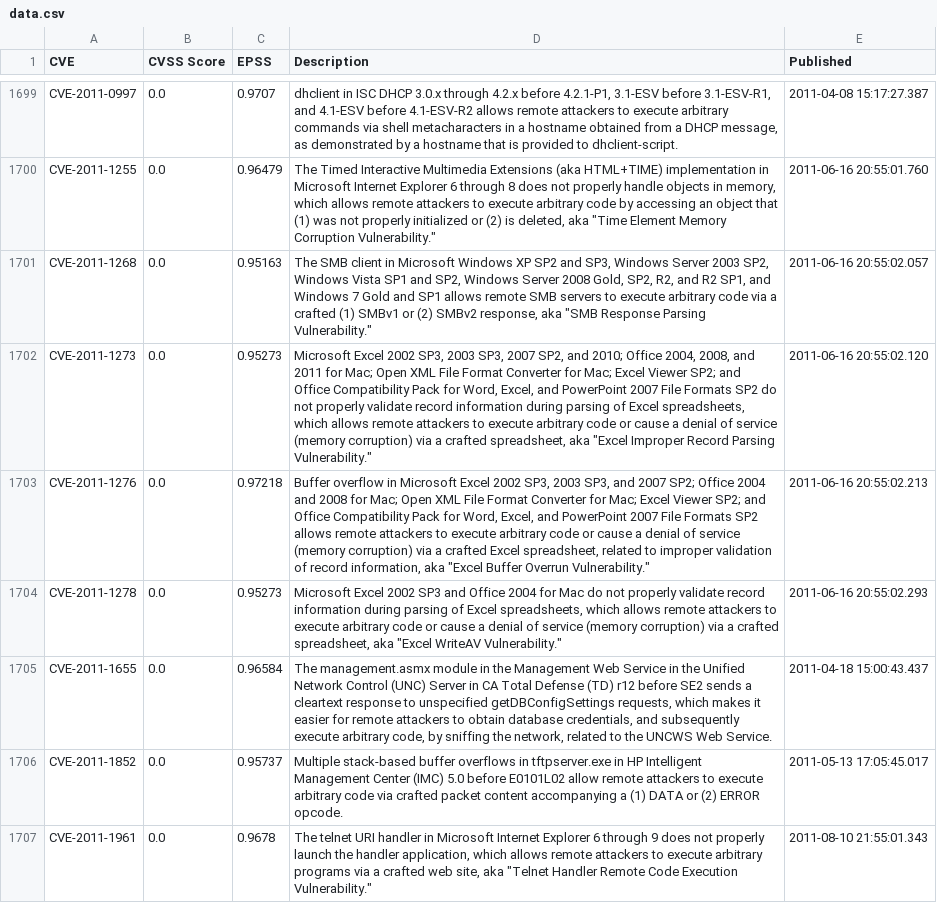
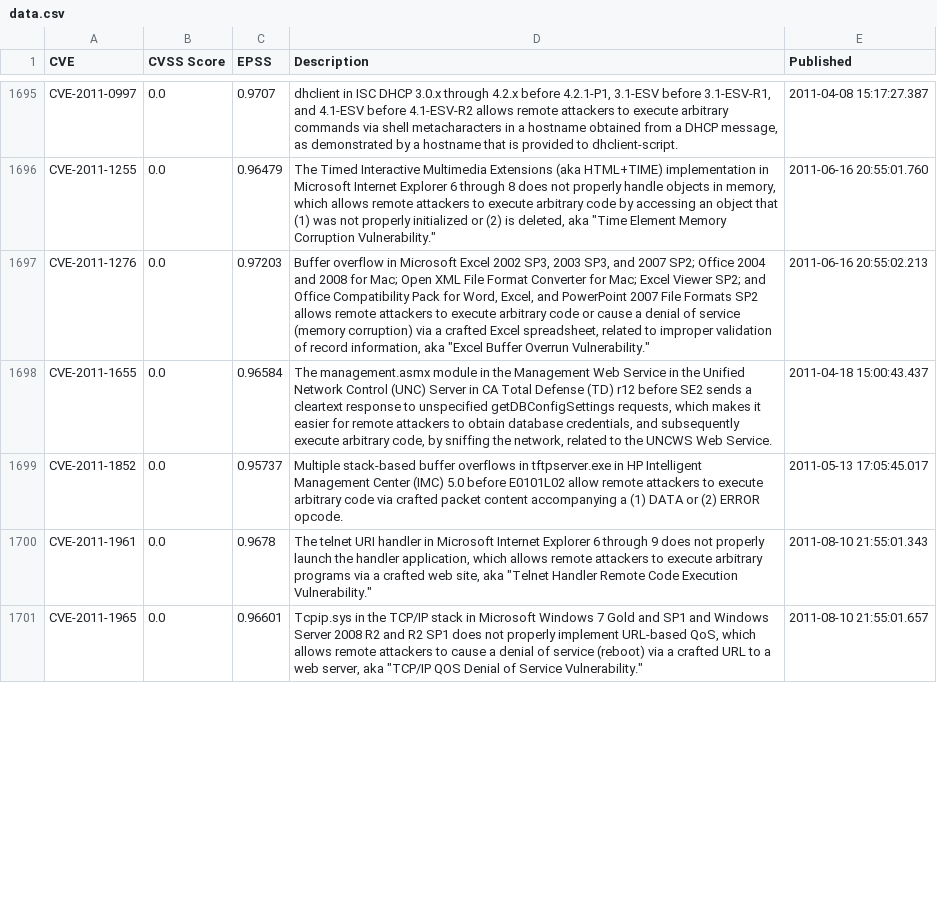
Before and after one commit to jgamblin/patchthisapp, a CSV file: data/data.csv, drawn as a sheet; only a part is shown, gaps mark what is left out; the shorter side is filled out with more unchanged rows; the diff covers the shown part only.

```diff
--- a/data/data.csv
+++ b/data/data.csv
@@ -1720,6 +1716,3 @@ CVE-2011-0997,0.0,0.9707,"dhclient in ISC DHCP 3.0.x through 4.2.x before 4.2.1-
 CVE-2011-1255,0.0,0.96479,"The Timed Interactive Multimedia Extensions (aka HTML+TIME) implementation in Microsoft Internet Explorer 6 through 8 does not properly handle objects in memory, which allows remote attackers to execute arbitrary code by accessing an object that (1) was not properly initialized or (2) is deleted, aka ""Time Element Memory Corruption Vulnerability.""",2011-06-16 20:55:01.760
-CVE-2011-1268,0.0,0.95163,"The SMB client in Microsoft Windows XP SP2 and SP3, Windows Server 2003 SP2, Windows Vista SP1 and SP2, Windows Server 2008 Gold, SP2, R2, and R2 SP1, and Windows 7 Gold and SP1 allows remote SMB servers to execute arbitrary code via a crafted (1) SMBv1 or (2) SMBv2 response, aka ""SMB Response Parsing Vulnerability.""",2011-06-16 20:55:02.057
-CVE-2011-1273,0.0,0.95273,"Microsoft Excel 2002 SP3, 2003 SP3, 2007 SP2, and 2010; Office 2004, 2008, and 2011 for Mac; Open XML File Format Converter for Mac; Excel Viewer SP2; and Office Compatibility Pack for Word, Excel, and PowerPoint 2007 File Formats SP2 do not properly validate record information during parsing of Excel spreadsheets, which allows remote attackers to execute arbitrary code or cause a denial of service (memory corruption) via a crafted spreadsheet, aka ""Excel Improper Record Parsing Vulnerability.""",2011-06-16 20:55:02.120
-CVE-2011-1276,0.0,0.97218,"Buffer overflow in Microsoft Excel 2002 SP3, 2003 SP3, and 2007 SP2; Office 2004 and 2008 for Mac; Open XML File Format Converter for Mac; Excel Viewer SP2; and Office Compatibility Pack for Word, Excel, and PowerPoint 2007 File Formats SP2 allows remote attackers to execute arbitrary code or cause a denial of service (memory corruption) via a crafted Excel spreadsheet, related to improper validation of record information, aka ""Excel Buffer Overrun Vulnerability.""",2011-06-16 20:55:02.213
-CVE-2011-1278,0.0,0.95273,"Microsoft Excel 2002 SP3 and Office 2004 for Mac do not properly validate record information during parsing of Excel spreadsheets, which allows remote attackers to execute arbitrary code or cause a denial of service (memory corruption) via a crafted spreadsheet, aka ""Excel WriteAV Vulnerability.""",2011-06-16 20:55:02.293
+CVE-2011-1276,0.0,0.97203,"Buffer overflow in Microsoft Excel 2002 SP3, 2003 SP3, and 2007 SP2; Office 2004 and 2008 for Mac; Open XML File Format Converter for Mac; Excel Viewer SP2; and Office Compatibility Pack for Word, Excel, and PowerPoint 2007 File Formats SP2 allows remote attackers to execute arbitrary code or cause a denial of service (memory corruption) via a crafted Excel spreadsheet, related to improper validation of record information, aka ""Excel Buffer Overrun Vulnerability.""",2011-06-16 20:55:02.213
 CVE-2011-1655,0.0,0.96584,"The management.asmx module in the Management Web Service in the Unified Network Control (UNC) Server in CA Total Defense (TD) r12 before SE2 sends a cleartext response to unspecified getDBConfigSettings requests, which makes it easier for remote attackers to obtain database credentials, and subsequently execute arbitrary code, by sniffing the network, related to the UNCWS Web Service.",2011-04-18 15:00:43.437
```
Also changed, not shown: 4 removed rows and 28 edited cells elsewhere in this file, 1 other file.
